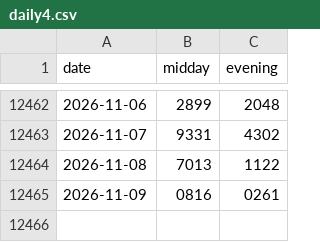
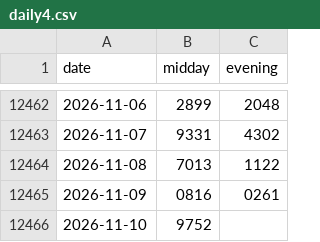
Before and after one commit to SRIIAKHILLESSH/streamlit_app, a CSV file: data/daily4.csv, drawn as a sheet; only a part is shown, gaps mark what is left out.

```diff
--- a/data/daily4.csv
+++ b/data/daily4.csv
@@ -12465 +12465,2 @@ date,midday,evening
 2026-11-09,0816,0261
+2026-11-10,9752,
```
Also changed, not shown: artifacts/automl1/live/predictions.csv, artifacts/automl2/live/predictions.csv, 8 other files.
